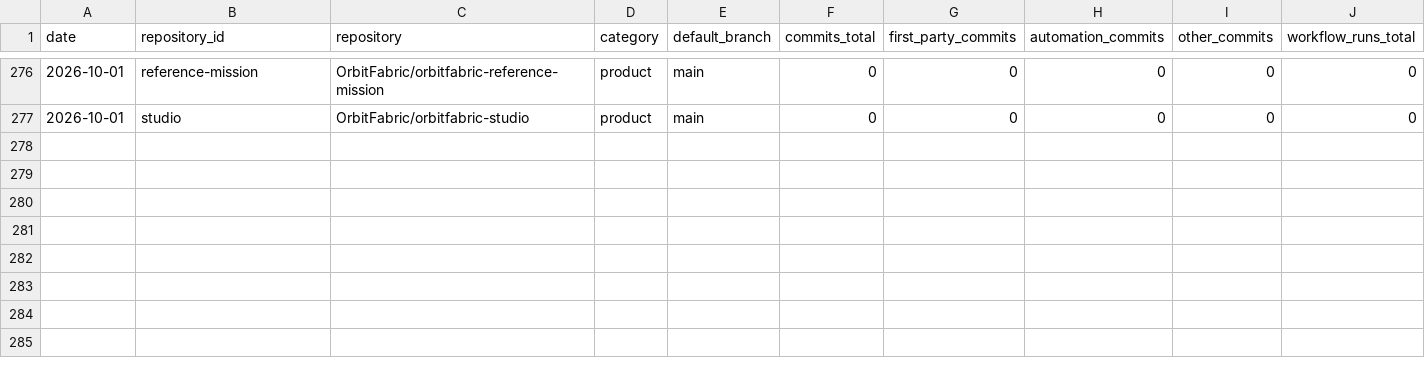
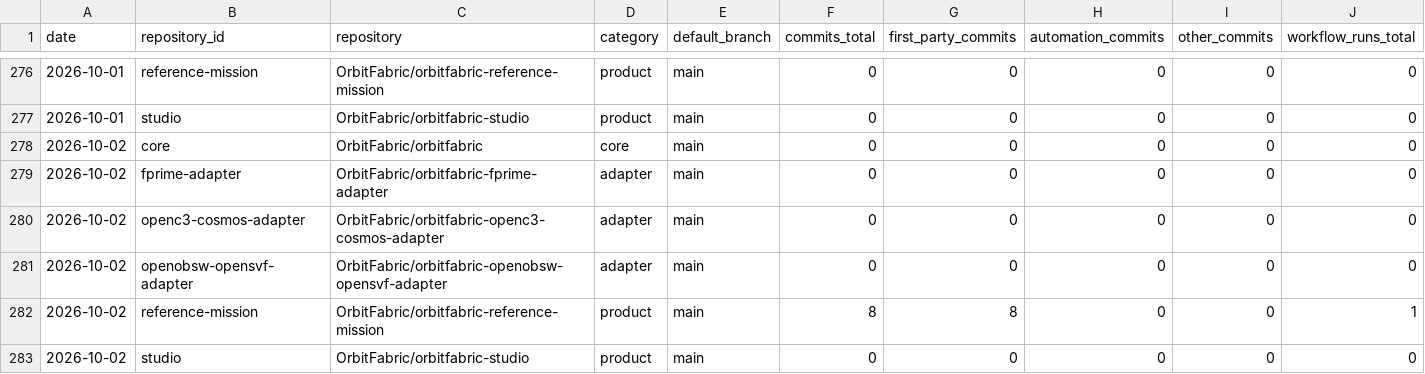
Before and after one commit to OrbitFabric/orbitfabric-analytics, a CSV file: analytics/development_activity_daily.csv, drawn as a sheet; only a part is shown, gaps mark what is left out; rows hold the shown columns only; the diff names each change by its address in the sheet, - before the commit and + after, or states it on an @@ line.

```diff
--- a/analytics/development_activity_daily.csv
+++ b/analytics/development_activity_daily.csv
+row 278: 2026-10-02 | core | OrbitFabric/orbitfabric | core | main | 0 | 0 | 0 | 0 | 0
+row 279: 2026-10-02 | fprime-adapter | OrbitFabric/orbitfabric-fprime-adapter | adapter | main | 0 | 0 | 0 | 0 | 0
+row 280: 2026-10-02 | openc3-cosmos-adapter | OrbitFabric/orbitfabric-openc3-cosmos-adapter | adapter | main | 0 | 0 | 0 | 0 | 0
+row 281: 2026-10-02 | openobsw-opensvf-adapter | OrbitFabric/orbitfabric-openobsw-opensvf-adapter | adapter | main | 0 | 0 | 0 | 0 | 0
+row 282: 2026-10-02 | reference-mission | OrbitFabric/orbitfabric-reference-mission | product | main | 8 | 8 | 0 | 0 | 1
+row 283: 2026-10-02 | studio | OrbitFabric/orbitfabric-studio | product | main | 0 | 0 | 0 | 0 | 0
```
Also changed, not shown: analytics/community_daily.csv, analytics/community_lifecycle_daily.csv, 7 other files.
